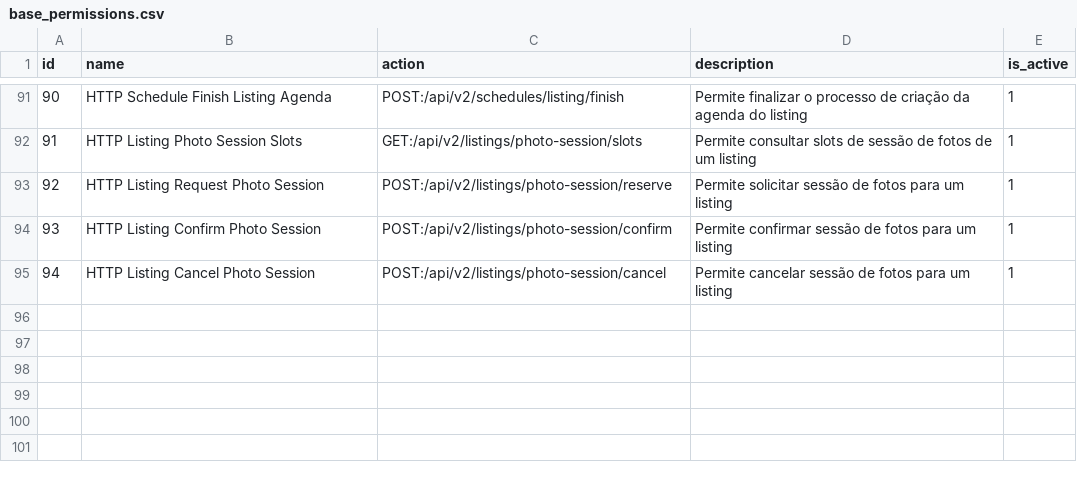
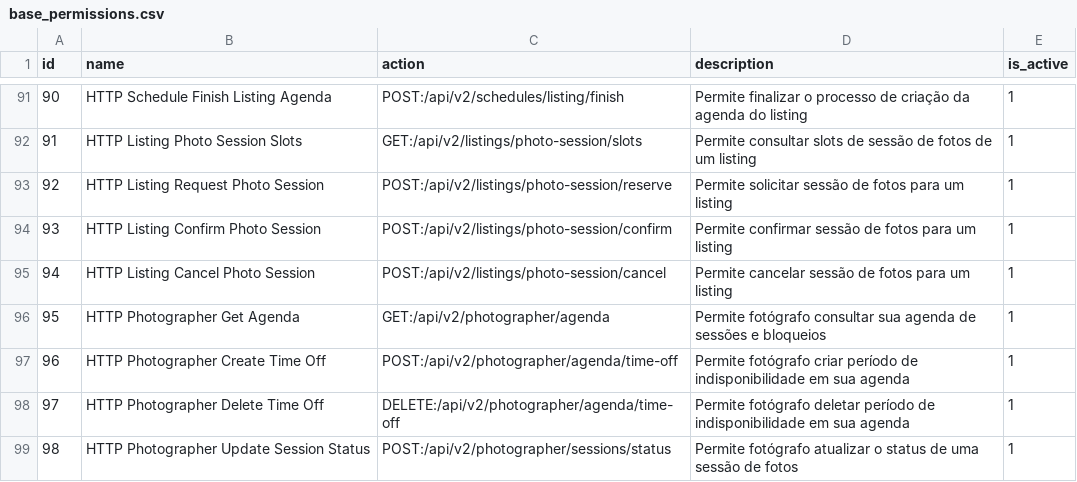
Before and after one commit to projeto-toq/toq_server, a CSV file: data/base_permissions.csv, drawn as a sheet; only a part is shown, gaps mark what is left out.

Commit message:
Refactor photographer agenda management and implement pagination
- Removed the detailed agenda plan document as it was no longer needed.
- Updated Swagger documentation to reflect changes in the photographer agenda endpoints, changing POST to GET for listing agendas and adding query parameters for pagination.
- Created new DTOs for handling agenda queries and time-off requests.
- Implemented a new handler for listing the photographer's agenda with pagination support.
- Adjusted the photo session service to support paginated listing of slots.
- Updated the MySQL adapter to include a new method for fetching slots with pagination.
- Refactored the session status update endpoint to accept session ID in the request body instead of as a path parameter.
- Ensured all changes are reflected in the corresponding Swagger YAML and JSON files for API documentation.

```diff
--- a/data/base_permissions.csv
+++ b/data/base_permissions.csv
@@ -95 +95,5 @@ id;name;action;description;is_active
 94;"HTTP Listing Cancel Photo Session";"POST:/api/v2/listings/photo-session/cancel";"Permite cancelar sessão de fotos para um listing";1
+95;"HTTP Photographer Get Agenda";"GET:/api/v2/photographer/agenda";"Permite fotógrafo consultar sua agenda de sessões e bloqueios";1
+96;"HTTP Photographer Create Time Off";"POST:/api/v2/photographer/agenda/time-off";"Permite fotógrafo criar período de indisponibilidade em sua agenda";1
+97;"HTTP Photographer Delete Time Off";"DELETE:/api/v2/photographer/agenda/time-off";"Permite fotógrafo deletar período de indisponibilidade em sua agenda";1
+98;"HTTP Photographer Update Session Status";"POST:/api/v2/photographer/sessions/status";"Permite fotógrafo atualizar o status de uma sessão de fotos";1
```
Also changed, not shown: data/base_permission_roles.csv, data/base_role_permissions.csv, 13 other files.
